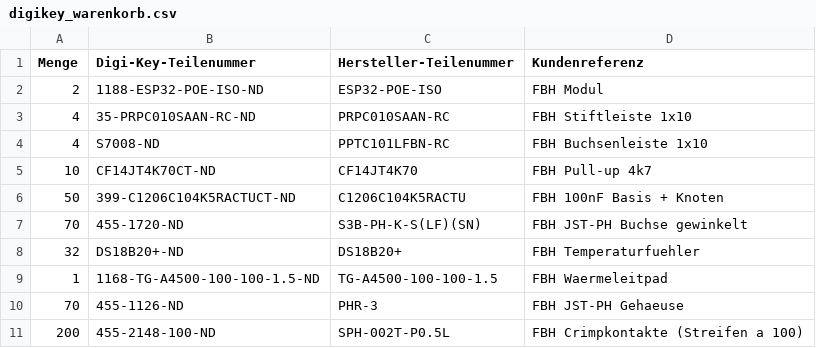
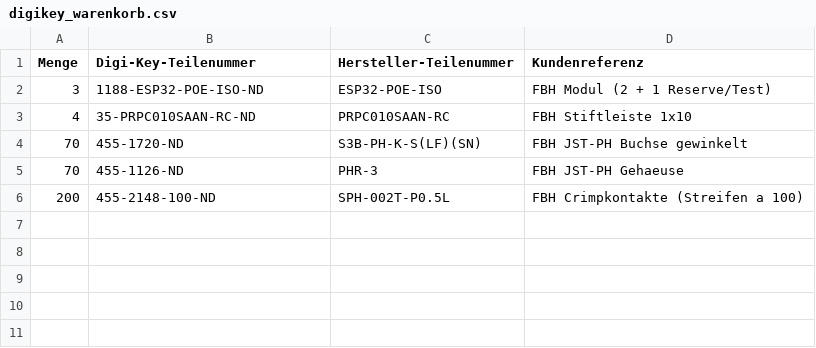
Before and after one commit to thomasblankschein/fbh-monitor, a CSV file: bestellung/digikey_warenkorb.csv, drawn as a sheet.

```diff
--- a/bestellung/digikey_warenkorb.csv
+++ b/bestellung/digikey_warenkorb.csv
@@ -1,10 +1,5 @@
 Menge,Digi-Key-Teilenummer,Hersteller-Teilenummer,Kundenreferenz
-2,1188-ESP32-POE-ISO-ND,ESP32-POE-ISO,FBH Modul
+3,1188-ESP32-POE-ISO-ND,ESP32-POE-ISO,FBH Modul (2 + 1 Reserve/Test)
 4,35-PRPC010SAAN-RC-ND,PRPC010SAAN-RC,FBH Stiftleiste 1x10
-4,S7008-ND,PPTC101LFBN-RC,FBH Buchsenleiste 1x10
-10,CF14JT4K70CT-ND,CF14JT4K70,FBH Pull-up 4k7
-50,399-C1206C104K5RACTUCT-ND,C1206C104K5RACTU,FBH 100nF Basis + Knoten
 70,455-1720-ND,S3B-PH-K-S(LF)(SN),FBH JST-PH Buchse gewinkelt
-32,DS18B20+-ND,DS18B20+,FBH Temperaturfuehler
-1,1168-TG-A4500-100-100-1.5-ND,TG-A4500-100-100-1.5,FBH Waermeleitpad
 70,455-1126-ND,PHR-3,FBH JST-PH Gehaeuse
```
Also changed, not shown: bestellung/reichelt_warenkorb.csv.
